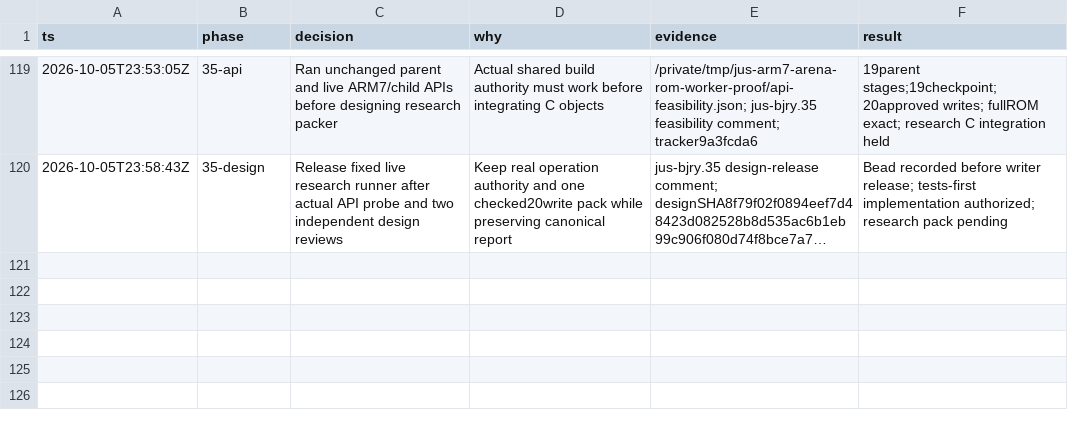
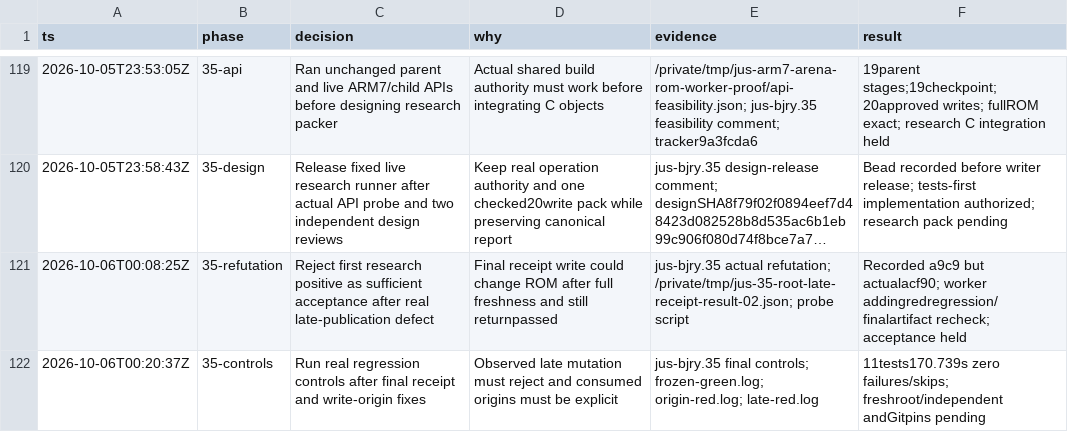
Before and after one commit to drj613/JUSDecomp, a TSV file: decomp/matching-notes/decisions.tsv, drawn as a sheet; only a part is shown, gaps mark what is left out; long unchanged cells end in …; the diff names each change by its address in the sheet, - before the commit and + after, or states it on an @@ line.

Commit message:
Record actual final-publication refutation and passing regressions

```diff
--- a/decomp/matching-notes/decisions.tsv
+++ b/decomp/matching-notes/decisions.tsv
+row 121: 2026-10-06T00:08:25Z | 35-refutation | Reject first research positive as sufficient acceptance after real late-publication defect | Final receipt write could change ROM after full freshness and still returnpassed | jus-bjry.35 actual refutation; /private/tmp/jus-35-root-late-receipt-result-02.json; probe script | Recorded a9c9 but actualacf90; worker addingredregression/finalartifact recheck; acceptance held
+row 122: 2026-10-06T00:20:37Z | 35-controls | Run real regression controls after final receipt and write-origin fixes | Observed late mutation must reject and consumed origins must be explicit | jus-bjry.35 final controls; frozen-green.log; origin-red.log; late-red.log | 11tests170.739s zero failures/skips; freshroot/independent andGitpins pending
```
